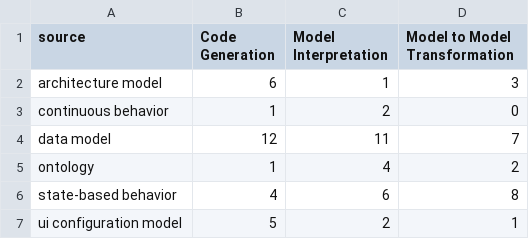
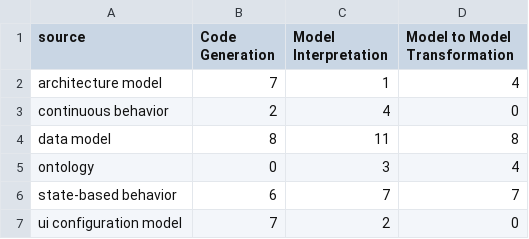
Before and after one commit to cdl-mint/mde4dts, a CSV file: source_mde.csv, drawn as a sheet.

```diff
--- a/source_mde.csv
+++ b/source_mde.csv
@@ -1,7 +1,7 @@
 source;Code Generation;Model Interpretation;Model to Model Transformation
-architecture model;6;1;3
-continuous behavior;1;2;0
-data model;12;11;7
-ontology;1;4;2
-state-based behavior;4;6;8
-ui configuration model;5;2;1
+architecture model;7;1;4
+continuous behavior;2;4;0
+data model;8;11;8
+ontology;0;3;4
+state-based behavior;6;7;7
+ui configuration model;7;2;0
```
Also changed, not shown: data/04 extraction consolidation results_reduced.csv, data/categorization_modelinterpretation.csv, 9 other files.
